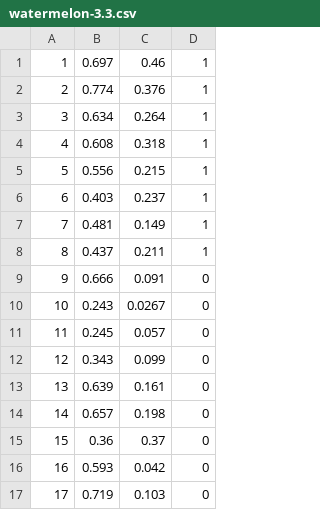
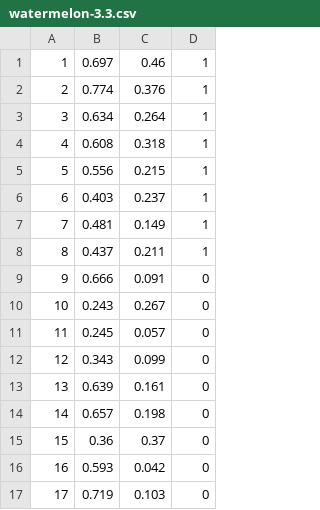
Before and after one commit to MingyanZHU/machine_learning, a CSV file: lab2/watermelon-3.3.csv, drawn as a sheet.

Commit message:
修正西瓜书上的数据

```diff
--- a/lab2/watermelon-3.3.csv
+++ b/lab2/watermelon-3.3.csv
@@ -9,3 +9,3 @@
 9,0.666,0.091,0
-10,0.243,0.0267,0
+10,0.243,0.267,0
 11,0.245,0.057,0
```
